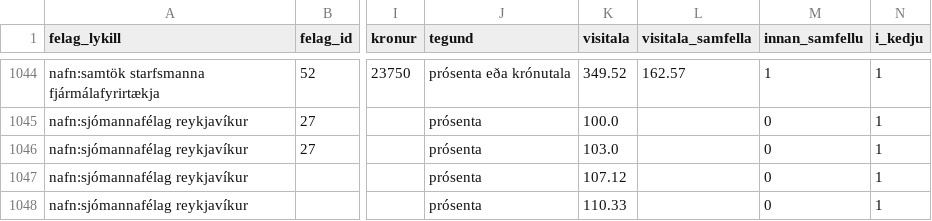
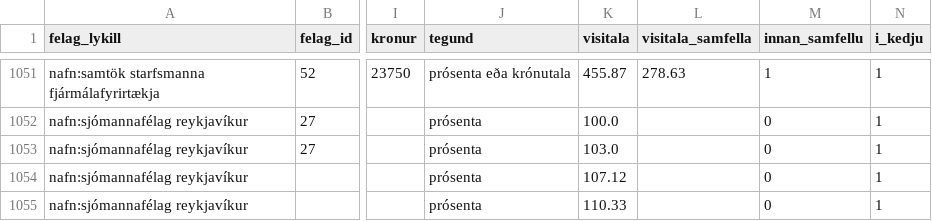
Before and after one commit to kristinnthor/kjarasamningar, a CSV file: gogn/launathroun_eftir_felagi.csv, drawn as a sheet; only a part is shown, gaps mark what is left out; addresses are those after the commit; the diff covers the shown part only; the diff names each change by its address in the sheet, - before the commit and + after, or states it on an @@ line.

```diff
--- a/gogn/launathroun_eftir_felagi.csv
+++ b/gogn/launathroun_eftir_felagi.csv
-K1051 (visitala): 349.52
+K1051 (visitala): 455.87
-L1051 (visitala_samfella): 162.57
+L1051 (visitala_samfella): 278.63
```
Also changed, not shown: 7 added rows and 83 edited cells elsewhere in this file, gogn/felog.csv, gogn/handvirkar_leidrettingar.csv, 22 other files.
